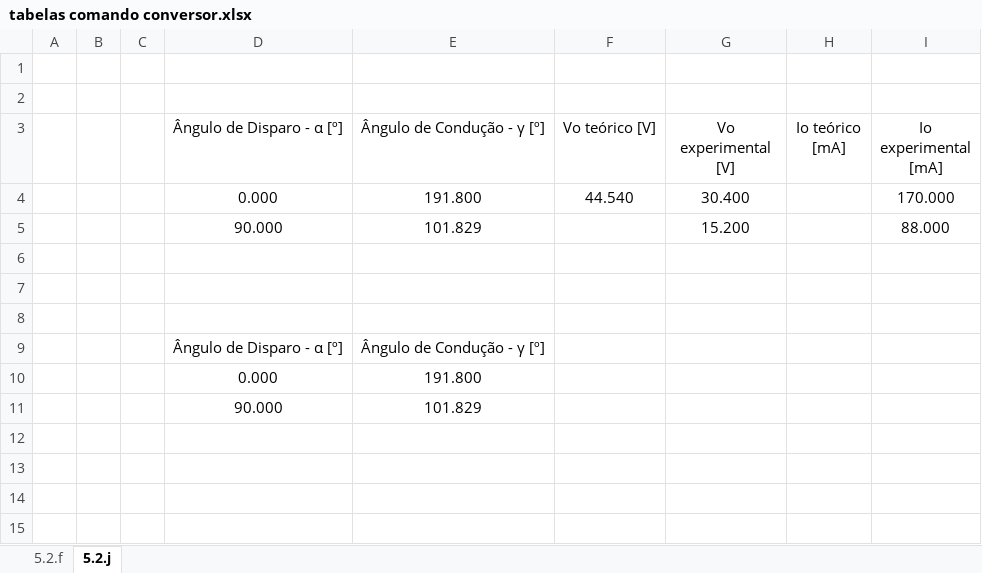
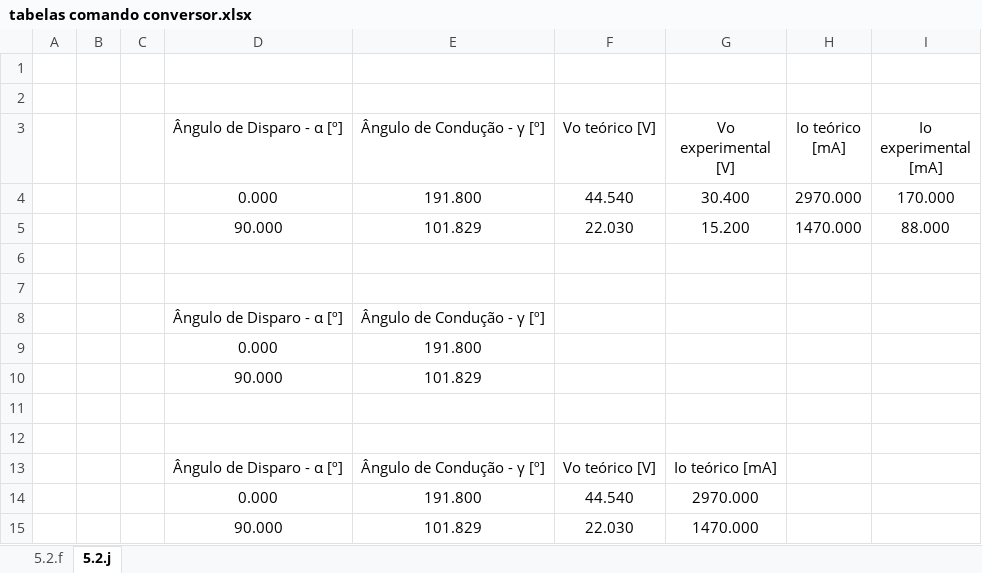
Before and after one commit to tostasmistas/EPot, an Excel workbook: lab2a/tabelas/tabelas comando conversor.xlsx, sheet 5.2.j, drawn as a sheet; values as stored, in another font and other column widths than the file's, no borders; removed rows and columns are numbered as before the commit, all else as after; the diff names each change by its address in the sheet, - before the commit and + after, or states it on an @@ line.

Commit message:
added table3

```diff
--- a/lab2a/tabelas/tabelas comando conversor.xlsx (sheet 5.2.j)
+++ b/lab2a/tabelas/tabelas comando conversor.xlsx (sheet 5.2.j)
-H4 (Io teórico [mA]): (empty)
+H4 (Io teórico [mA]): 2970.000
-F5 (Vo teórico [V]): (empty)
+F5 (Vo teórico [V]): 22.030
-H5 (Io teórico [mA]): (empty)
+H5 (Io teórico [mA]): 1470.000
-row 6: (empty)
+row 11: (empty)
+row 12: (empty)
+row 13:  |  |  | Ângulo de Disparo - α [º] | Ângulo de Condução - γ [º] | Vo teórico [V] | Io teórico [mA]
+row 14:  |  |  | 0.000 | 191.800 | 44.540 | 2970.000
+row 15:  |  |  | 90.000 | 101.829 | 22.030 | 1470.000
```
Also changed, not shown: charts or pictures, 1 other file.
